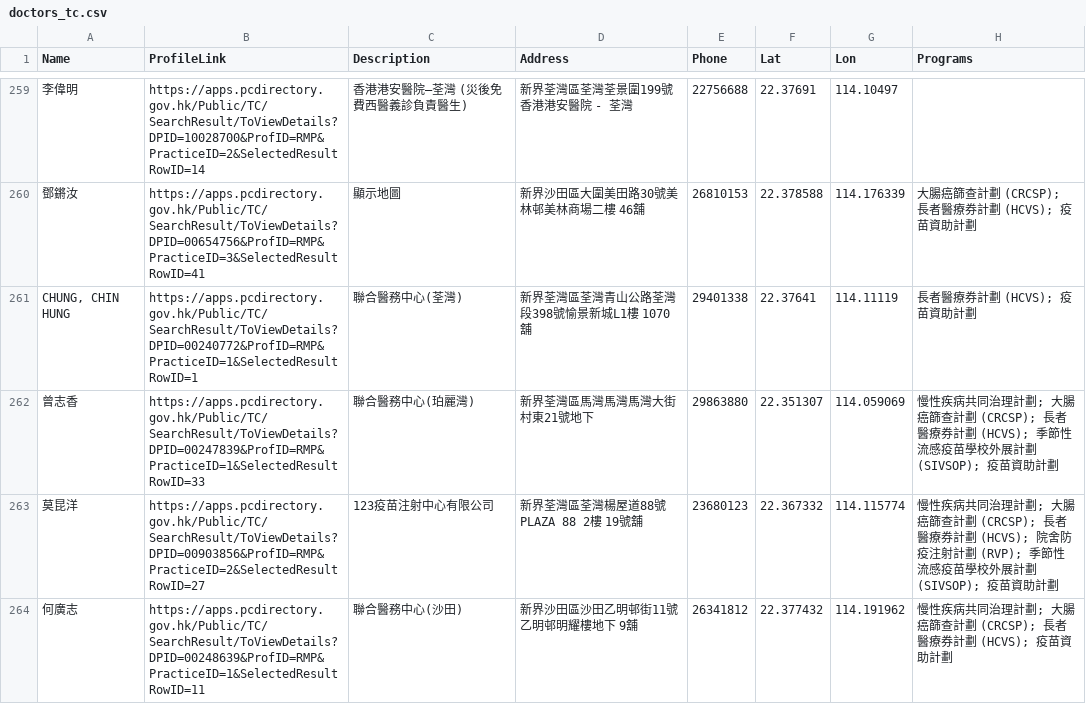
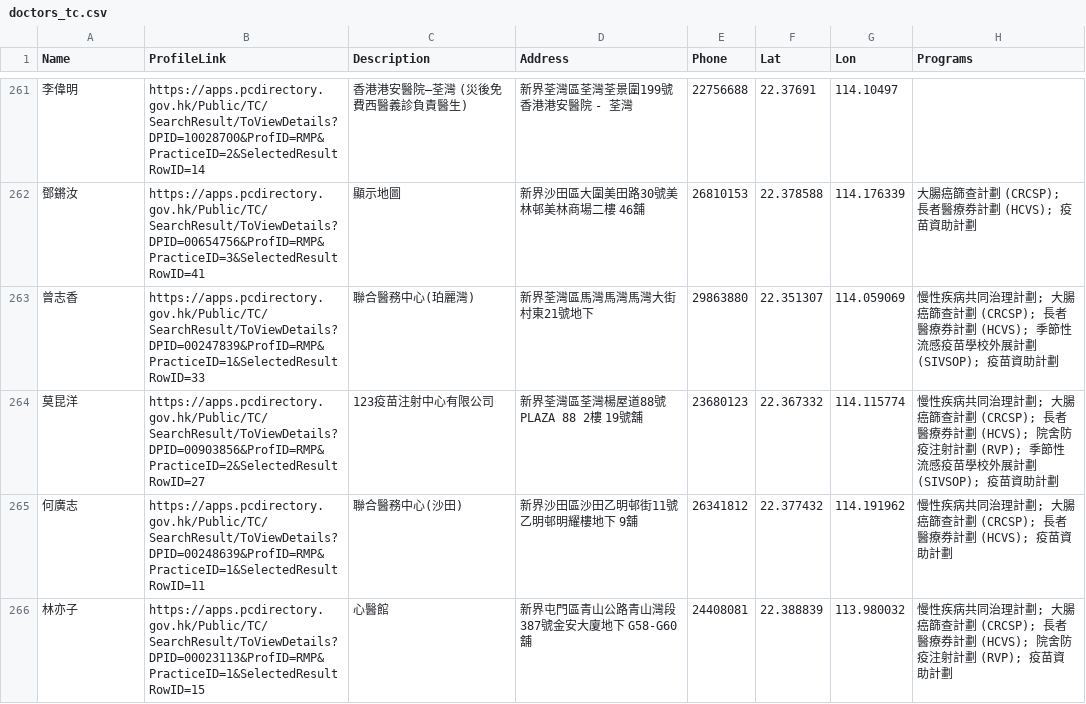
Before and after one commit to support-taipo/support-taipo.github.io, a CSV file: doctors_tc.csv, drawn as a sheet; only a part is shown, gaps mark what is left out; the shorter side is filled out with more unchanged rows; removed rows and columns are numbered as before the commit, all else as after; the diff covers the shown part only; the diff names each change by its address in the sheet, - before the commit and + after, or states it on an @@ line.

```diff
--- a/doctors_tc.csv
+++ b/doctors_tc.csv
-row 261: CHUNG, CHIN HUNG | https://apps.pcdirectory.gov.hk/Public/TC/SearchResult/ToViewDetails?DPID=00240772&ProfID=RMP&PracticeID=1&SelectedResultRowID=1 | 聯合醫務中心(荃灣) | 新界荃灣區荃灣青山公路荃灣段398號愉景新城L1樓 1070舖 | 29401338 | 22.37641 | 114.11119 | 長者醫療券計劃 (HCVS); 疫苗資助計劃
```
Also changed, not shown: 2 added rows, 1 removed row and 1 moved row elsewhere in this file.
